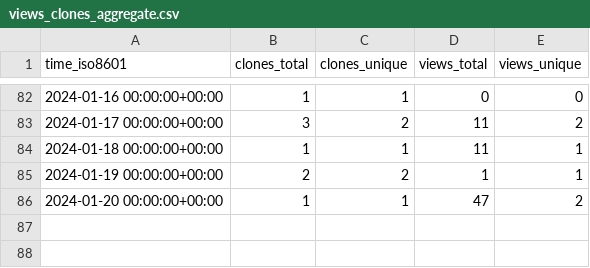
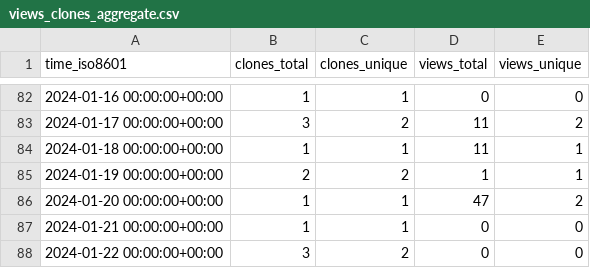
Before and after one commit to pbs-assess/pacea, a CSV file: pbs-assess/pacea/ghrs-data/views_clones_aggregate.csv, drawn as a sheet; only a part is shown, gaps mark what is left out.

```diff
--- a/pbs-assess/pacea/ghrs-data/views_clones_aggregate.csv
+++ b/pbs-assess/pacea/ghrs-data/views_clones_aggregate.csv
@@ -86 +86,3 @@ time_iso8601,clones_total,clones_unique,views_total,views_unique
 2024-01-20 00:00:00+00:00,1,1,47,2
+2024-01-21 00:00:00+00:00,1,1,0,0
+2024-01-22 00:00:00+00:00,3,2,0,0
```
Also changed, not shown: 1 other file.
